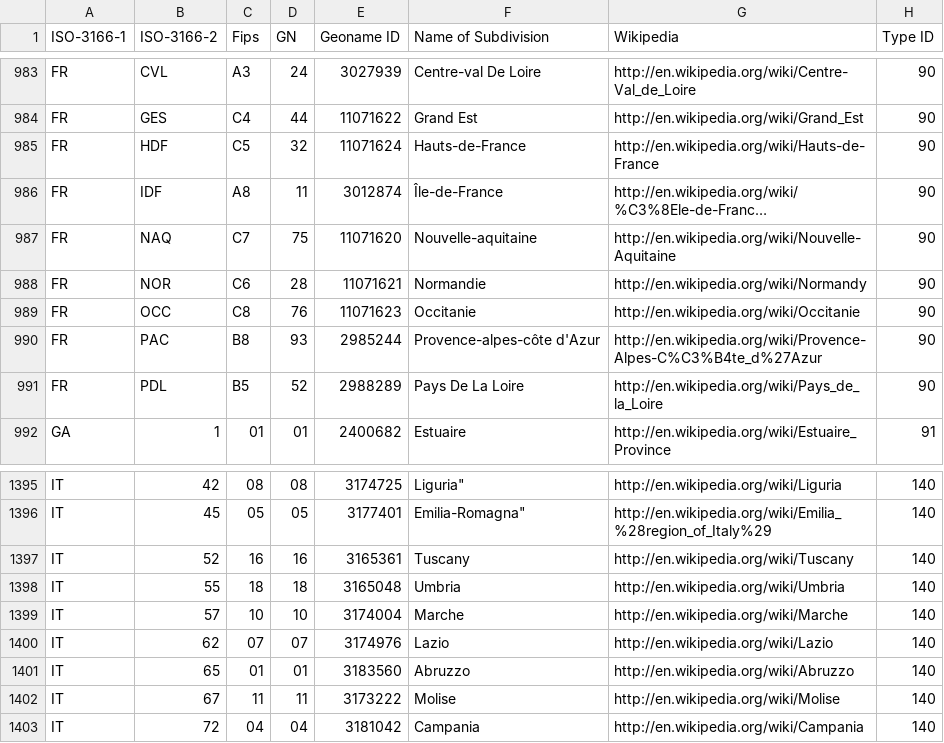
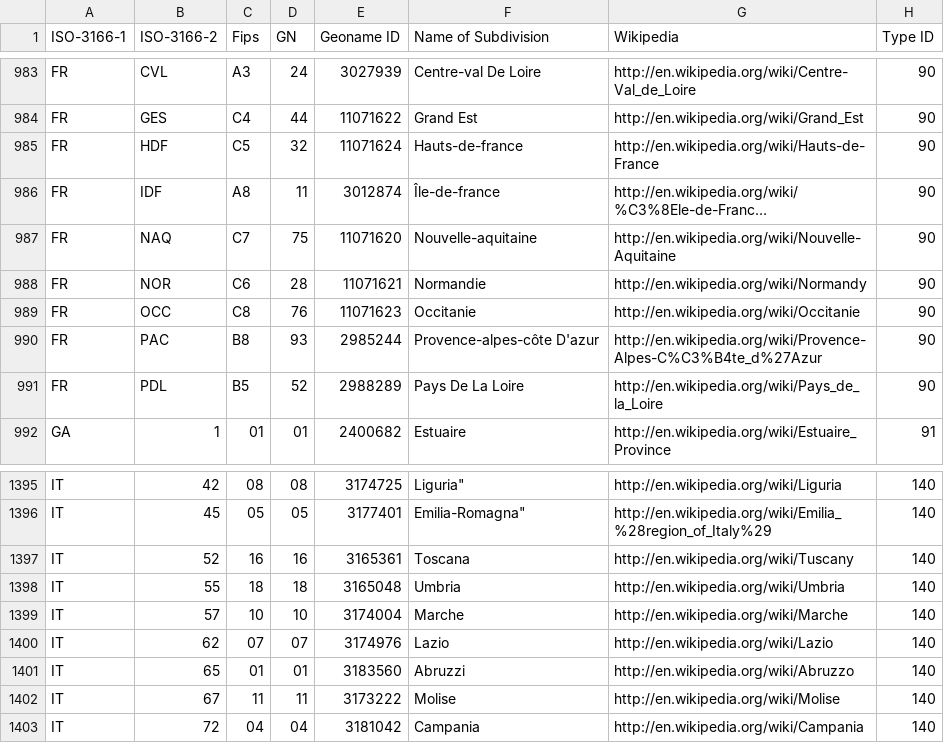
Before and after one commit to science-automation/genSyntheaEU, a CSV file: data/divisions.csv, drawn as a sheet; only a part is shown, gaps mark what is left out; long unchanged cells end in …; the diff covers the shown part only; the diff names each change by its address in the sheet, - before the commit and + after, or states it on an @@ line.

```diff
--- a/data/divisions.csv
+++ b/data/divisions.csv
-F985 (Name of Subdivision): Hauts-de-France
+F985 (Name of Subdivision): Hauts-de-france
-F986 (Name of Subdivision): Île-de-France
+F986 (Name of Subdivision): Île-de-france
-F990 (Name of Subdivision): Provence-alpes-côte d'Azur
+F990 (Name of Subdivision): Provence-alpes-côte D'azur
-F1397 (Name of Subdivision): Tuscany
+F1397 (Name of Subdivision): Toscana
-F1401 (Name of Subdivision): Abruzzo
+F1401 (Name of Subdivision): Abruzzi
```
Also changed, not shown: 18 edited cells elsewhere in this file.
